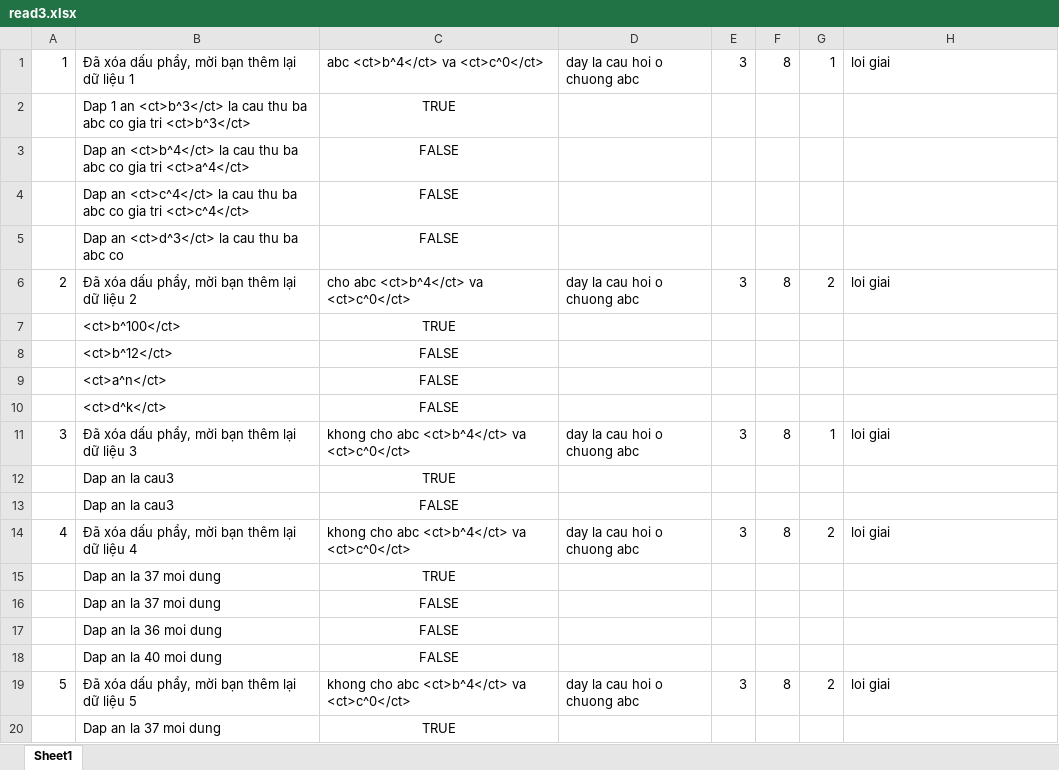
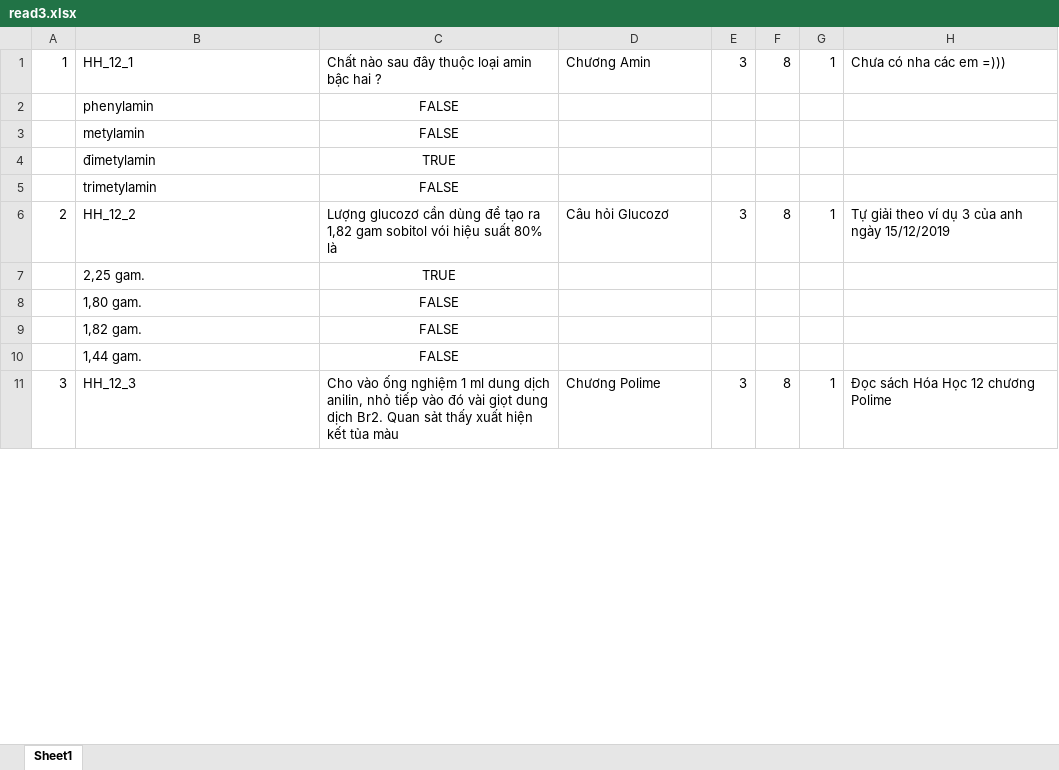
Before and after one commit to beatboy2603/hgedu_backend, an Excel workbook: read3.xlsx, sheet Sheet1, drawn as a sheet; only a part is shown; values as stored, in another font and other column widths than the file's, no borders; removed rows and columns are numbered as before the commit, all else as after; the diff covers the shown part only; the diff names each change by its address in the sheet, - before the commit and + after, or states it on an @@ line.

Commit message:
22-Dung

```diff
--- a/read3.xlsx (sheet Sheet1)
+++ b/read3.xlsx (sheet Sheet1)
-B1: Đã xóa dấu phẩy, mời bạn thêm lại dữ liệu 1
+B1: HH_12_1
-C1: abc <ct>b^4</ct> va <ct>c^0</ct>
+C1: Chất nào sau đây thuộc loại amin bậc hai ?
-D1: day la cau hoi o chuong abc
+D1: Chương Amin
-H1: loi giai
+H1: Chưa có nha các em =)))
-row 2:  | Dap 1 an <ct>b^3</ct> la cau thu ba abc co gia tri <ct>b^3</ct> | TRUE
-B2: Dap an <ct>b^4</ct> la cau thu ba abc co gia tri <ct>a^4</ct>
+B2: phenylamin
-B3: Dap an <ct>c^4</ct> la cau thu ba abc co gia tri <ct>c^4</ct>
+B3: metylamin
+row 4:  | đimetylamin | TRUE
-B5: Dap an <ct>d^3</ct> la cau thu ba abc co
+B5: trimetylamin
-B6: Đã xóa dấu phẩy, mời bạn thêm lại dữ liệu 2
+B6: HH_12_2
-C6: cho abc <ct>b^4</ct> va <ct>c^0</ct>
+C6: Lượng glucozơ cần dùng để tạo ra 1,82 gam sobitol vói hiệu suất 80% là
-D6: day la cau hoi o chuong abc
+D6: Câu hỏi Glucozơ
-G6: 2
+G6: 1
-H6: loi giai
+H6: Tự giải theo ví dụ 3 của anh ngày 15/12/2019
-B7: <ct>b^100</ct>
+B7: 2,25 gam.
+row 8:  | 1,80 gam. | FALSE
-B9: <ct>b^12</ct>
+B9: 1,82 gam.
-B10: <ct>a^n</ct>
+B10: 1,44 gam.
-row 10:  | <ct>d^k</ct> | FALSE
-B11: Đã xóa dấu phẩy, mời bạn thêm lại dữ liệu 3
+B11: HH_12_3
-C11: khong cho abc <ct>b^4</ct> va <ct>c^0</ct>
+C11: Cho vào ống nghiệm 1 ml dung dịch anilin, nhỏ tiếp vào đó vài giọt dung dịch Br2. Quan sảt thấy xuất hiện kết tủa màu
-D11: day la cau hoi o chuong abc
+D11: Chương Polime
-H11: loi giai
+H11: Đọc sách Hóa Học 12 chương Polime
-row 12:  | Dap an la cau3 | TRUE
-row 13:  | Dap an la cau3 | FALSE
-row 14: 4 | Đã xóa dấu phẩy, mời bạn thêm lại dữ liệu 4 | khong cho abc <ct>b^4</ct> va <ct>c^0</ct> | day la cau hoi o chuong abc | 3 | 8 | 2 | loi giai
-row 15:  | Dap an la 37 moi dung | TRUE
-row 16:  | Dap an la 37 moi dung | FALSE
-row 17:  | Dap an la 36 moi dung | FALSE
-row 18:  | Dap an la 40 moi dung | FALSE
-row 19: 5 | Đã xóa dấu phẩy, mời bạn thêm lại dữ liệu 5 | khong cho abc <ct>b^4</ct> va <ct>c^0</ct> | day la cau hoi o chuong abc | 3 | 8 | 2 | loi giai
-row 20:  | Dap an la 37 moi dung | TRUE
```
Also changed, not shown: 176 removed rows and 4 edited cells elsewhere in this sheet, 7 other files.
